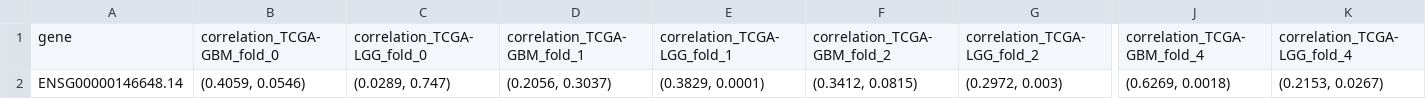
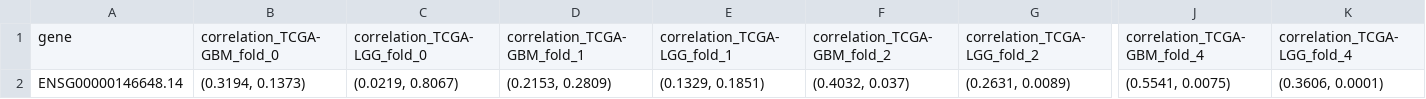
Before and after one commit to PeijinV5/HE2RNA_code, a CSV file: EGFR_LGG_GBM/results_per_fold.csv, drawn as a sheet; only a part is shown, gaps mark what is left out; the diff names each change by its address in the sheet, - before the commit and + after, or states it on an @@ line.

```diff
--- a/EGFR_LGG_GBM/results_per_fold.csv
+++ b/EGFR_LGG_GBM/results_per_fold.csv
-B2: (0.4059, 0.0546)
+B2: (0.3194, 0.1373)
-C2: (0.0289, 0.747)
+C2: (0.0219, 0.8067)
-D2: (0.2056, 0.3037)
+D2: (0.2153, 0.2809)
-E2: (0.3829, 0.0001)
+E2: (0.1329, 0.1851)
-F2: (0.3412, 0.0815)
+F2: (0.4032, 0.037)
-G2: (0.2972, 0.003)
+G2: (0.2631, 0.0089)
-J2: (0.6269, 0.0018)
+J2: (0.5541, 0.0075)
-K2: (0.2153, 0.0267)
+K2: (0.3606, 0.0001)
```
Also changed, not shown: 11 other files.
